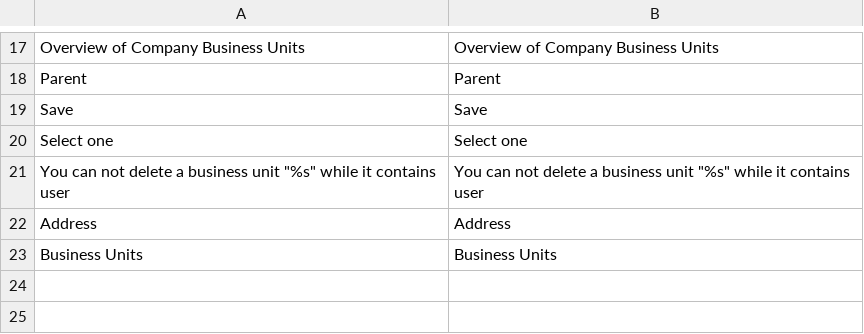
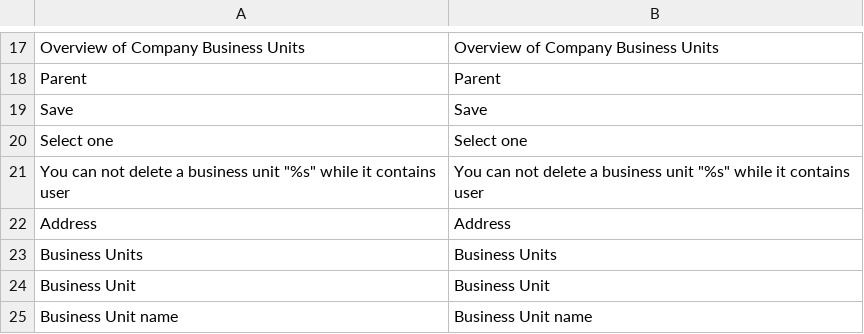
Before and after one commit to spryker/company-business-unit-gui, a CSV file: data/translation/Zed/en_US.csv, drawn as a sheet; only a part is shown, gaps mark what is left out.

```diff
--- a/data/translation/Zed/en_US.csv
+++ b/data/translation/Zed/en_US.csv
@@ -23 +23,3 @@ Address,Address
 "Business Units","Business Units"
+"Business Unit","Business Unit"
+"Business Unit name","Business Unit name"
```
Also changed, not shown: data/translation/Zed/de_DE.csv, 31 other files.
